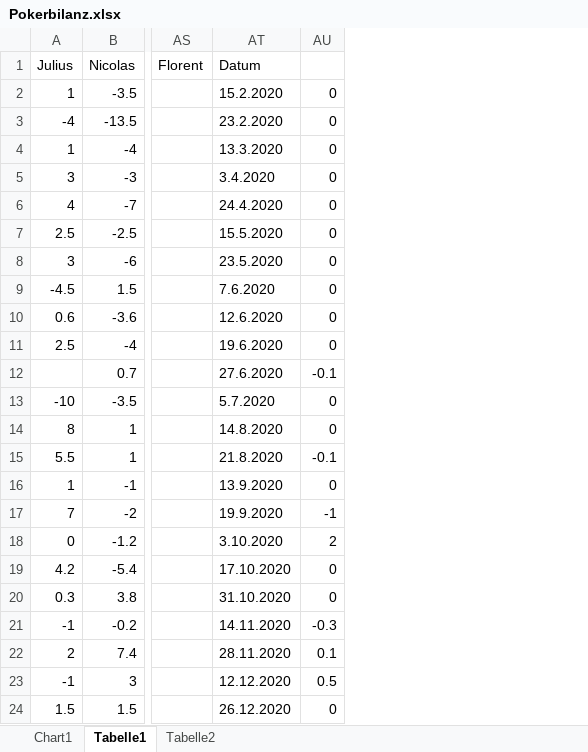
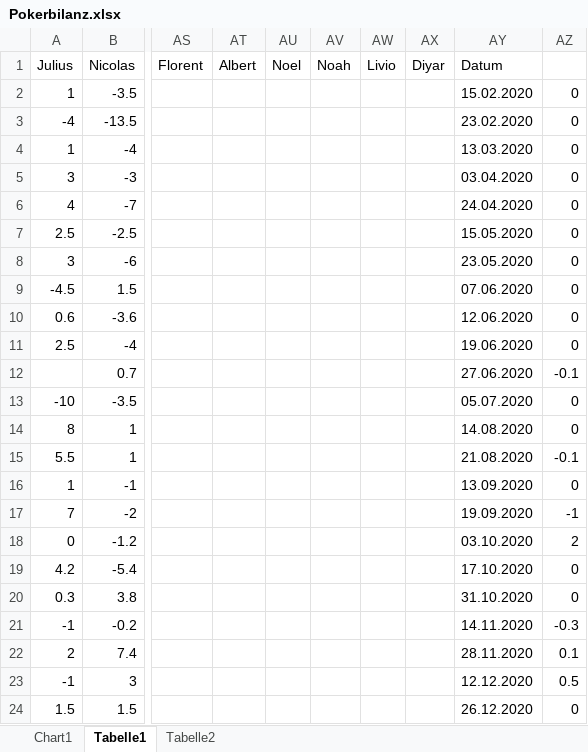
Before and after one commit to Dummisa/PokerDashboard, an Excel workbook: data/Pokerbilanz.xlsx, sheet Tabelle1, drawn as a sheet; only a part is shown, gaps mark what is left out; values as stored, in another font and other column widths than the file's, no borders; addresses are those after the commit; the diff covers the shown part only; the diff names each change by its address in the sheet, - before the commit and + after, or states it on an @@ line.

```diff
--- a/data/Pokerbilanz.xlsx (sheet Tabelle1)
+++ b/data/Pokerbilanz.xlsx (sheet Tabelle1)
+column AT (Albert), empty
+column AU (Noel), empty
+column AV (Noah), empty
+column AW (Livio), empty
+column AX (Diyar), empty
-AY2 (Datum): 15.2.2020
+AY2 (Datum): 15.02.2020
-AY3 (Datum): 23.2.2020
+AY3 (Datum): 23.02.2020
-AY4 (Datum): 13.3.2020
+AY4 (Datum): 13.03.2020
-AY5 (Datum): 3.4.2020
+AY5 (Datum): 03.04.2020
-AY6 (Datum): 24.4.2020
+AY6 (Datum): 24.04.2020
-AY7 (Datum): 15.5.2020
+AY7 (Datum): 15.05.2020
-AY8 (Datum): 23.5.2020
+AY8 (Datum): 23.05.2020
-AY9 (Datum): 7.6.2020
+AY9 (Datum): 07.06.2020
-AY10 (Datum): 12.6.2020
+AY10 (Datum): 12.06.2020
-AY11 (Datum): 19.6.2020
+AY11 (Datum): 19.06.2020
-AY12 (Datum): 27.6.2020
+AY12 (Datum): 27.06.2020
-AY13 (Datum): 5.7.2020
+AY13 (Datum): 05.07.2020
-AY14 (Datum): 14.8.2020
+AY14 (Datum): 14.08.2020
-AY15 (Datum): 21.8.2020
+AY15 (Datum): 21.08.2020
-AY16 (Datum): 13.9.2020
+AY16 (Datum): 13.09.2020
-AY17 (Datum): 19.9.2020
+AY17 (Datum): 19.09.2020
-AY18 (Datum): 3.10.2020
+AY18 (Datum): 03.10.2020
```
Also changed, not shown: other rows of this sheet, formulas that keep their value, 2 other files.
